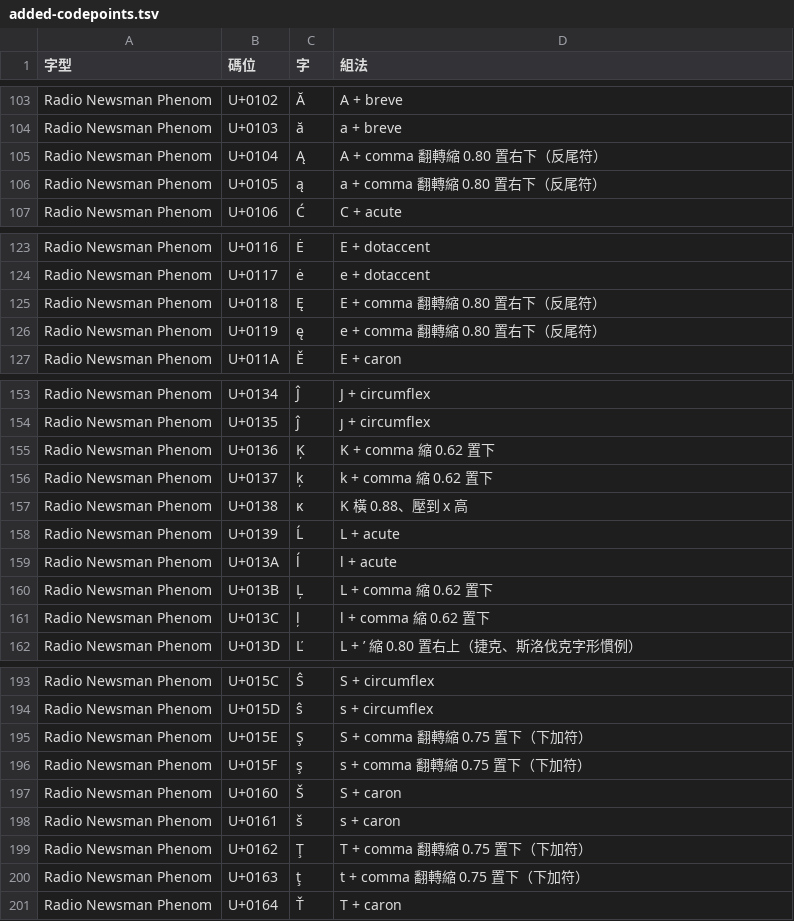
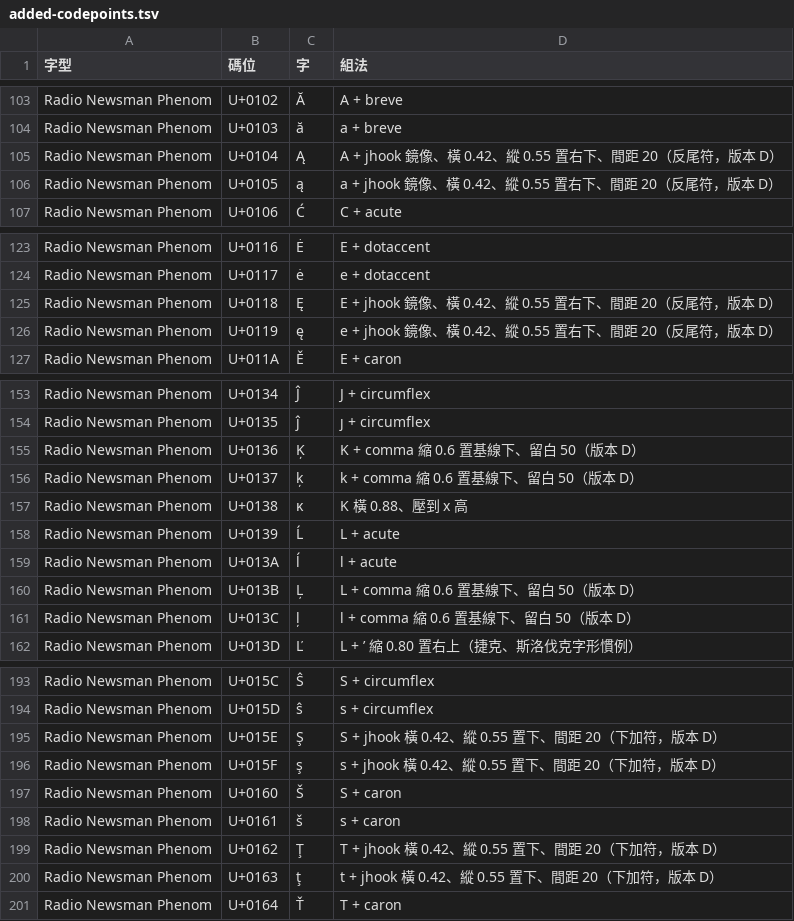
Before and after one commit to mt019/phenom-ui, a TSV file: engineering/glyph-extension-20261123/added-codepoints.tsv, drawn as a sheet; only a part is shown, gaps mark what is left out; the diff covers the shown part only.

```diff
--- a/engineering/glyph-extension-20261123/added-codepoints.tsv
+++ b/engineering/glyph-extension-20261123/added-codepoints.tsv
@@ -104,4 +104,4 @@ Radio Newsman Phenom	U+0102	Ă	A + breve
 Radio Newsman Phenom	U+0103	ă	a + breve
-Radio Newsman Phenom	U+0104	Ą	A + comma 翻轉縮 0.80 置右下（反尾符）
-Radio Newsman Phenom	U+0105	ą	a + comma 翻轉縮 0.80 置右下（反尾符）
+Radio Newsman Phenom	U+0104	Ą	A + jhook 鏡像、橫 0.42、縱 0.55 置右下、間距 20（反尾符，版本 D）
+Radio Newsman Phenom	U+0105	ą	a + jhook 鏡像、橫 0.42、縱 0.55 置右下、間距 20（反尾符，版本 D）
 Radio Newsman Phenom	U+0106	Ć	C + acute
@@ -124,4 +124,4 @@ Radio Newsman Phenom	U+0116	Ė	E + dotaccent
 Radio Newsman Phenom	U+0117	ė	e + dotaccent
-Radio Newsman Phenom	U+0118	Ę	E + comma 翻轉縮 0.80 置右下（反尾符）
-Radio Newsman Phenom	U+0119	ę	e + comma 翻轉縮 0.80 置右下（反尾符）
+Radio Newsman Phenom	U+0118	Ę	E + jhook 鏡像、橫 0.42、縱 0.55 置右下、間距 20（反尾符，版本 D）
+Radio Newsman Phenom	U+0119	ę	e + jhook 鏡像、橫 0.42、縱 0.55 置右下、間距 20（反尾符，版本 D）
 Radio Newsman Phenom	U+011A	Ě	E + caron
@@ -154,4 +154,4 @@ Radio Newsman Phenom	U+0134	Ĵ	J + circumflex
 Radio Newsman Phenom	U+0135	ĵ	ȷ + circumflex
-Radio Newsman Phenom	U+0136	Ķ	K + comma 縮 0.62 置下
-Radio Newsman Phenom	U+0137	ķ	k + comma 縮 0.62 置下
+Radio Newsman Phenom	U+0136	Ķ	K + comma 縮 0.6 置基線下、留白 50（版本 D）
+Radio Newsman Phenom	U+0137	ķ	k + comma 縮 0.6 置基線下、留白 50（版本 D）
 Radio Newsman Phenom	U+0138	ĸ	K 橫 0.88、壓到 x 高
@@ -159,4 +159,4 @@ Radio Newsman Phenom	U+0139	Ĺ	L + acute
 Radio Newsman Phenom	U+013A	ĺ	l + acute
-Radio Newsman Phenom	U+013B	Ļ	L + comma 縮 0.62 置下
-Radio Newsman Phenom	U+013C	ļ	l + comma 縮 0.62 置下
+Radio Newsman Phenom	U+013B	Ļ	L + comma 縮 0.6 置基線下、留白 50（版本 D）
+Radio Newsman Phenom	U+013C	ļ	l + comma 縮 0.6 置基線下、留白 50（版本 D）
 Radio Newsman Phenom	U+013D	Ľ	L + ’ 縮 0.80 置右上（捷克、斯洛伐克字形慣例）
@@ -194,8 +194,8 @@ Radio Newsman Phenom	U+015C	Ŝ	S + circumflex
 Radio Newsman Phenom	U+015D	ŝ	s + circumflex
-Radio Newsman Phenom	U+015E	Ş	S + comma 翻轉縮 0.75 置下（下加符）
-Radio Newsman Phenom	U+015F	ş	s + comma 翻轉縮 0.75 置下（下加符）
+Radio Newsman Phenom	U+015E	Ş	S + jhook 橫 0.42、縱 0.55 置下、間距 20（下加符，版本 D）
+Radio Newsman Phenom	U+015F	ş	s + jhook 橫 0.42、縱 0.55 置下、間距 20（下加符，版本 D）
 Radio Newsman Phenom	U+0160	Š	S + caron
 Radio Newsman Phenom	U+0161	š	s + caron
-Radio Newsman Phenom	U+0162	Ţ	T + comma 翻轉縮 0.75 置下（下加符）
-Radio Newsman Phenom	U+0163	ţ	t + comma 翻轉縮 0.75 置下（下加符）
+Radio Newsman Phenom	U+0162	Ţ	T + jhook 橫 0.42、縱 0.55 置下、間距 20（下加符，版本 D）
+Radio Newsman Phenom	U+0163	ţ	t + jhook 橫 0.42、縱 0.55 置下、間距 20（下加符，版本 D）
 Radio Newsman Phenom	U+0164	Ť	T + caron
```
Also changed, not shown: 12 edited cells elsewhere in this file, 9 other files.
